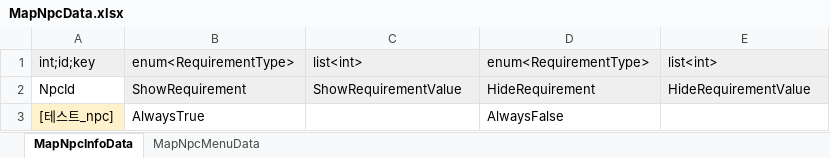
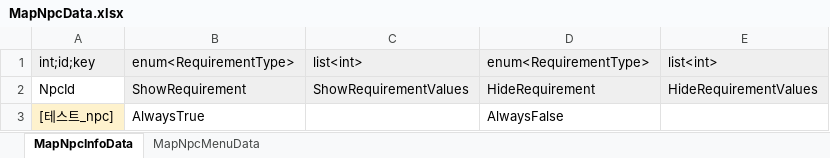
Before and after one commit to Lunaria-Project/lunaria-data, an Excel workbook: excel/MapNpcData.xlsx, sheet MapNpcInfoData, drawn as a sheet; values as stored, in another font and other column widths than the file's, no borders; the diff names each change by its address in the sheet, - before the commit and + after, or states it on an @@ line.

```diff
--- a/excel/MapNpcData.xlsx (sheet MapNpcInfoData)
+++ b/excel/MapNpcData.xlsx (sheet MapNpcInfoData)
-C2: ShowRequirementValue
+C2: ShowRequirementValues
-E2: HideRequirementValue
+E2: HideRequirementValues
```
Also changed, not shown: sheet MapNpcMenuData.
